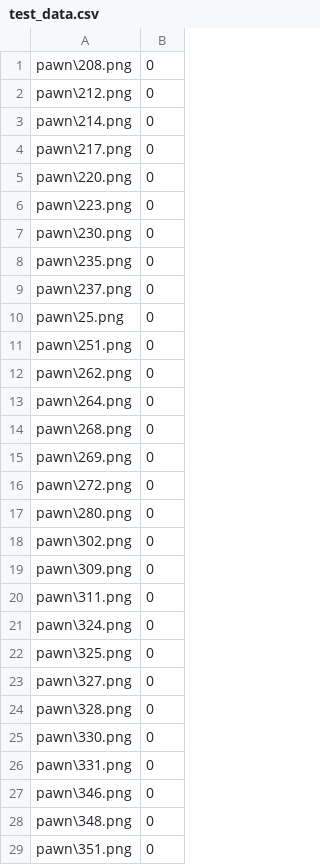
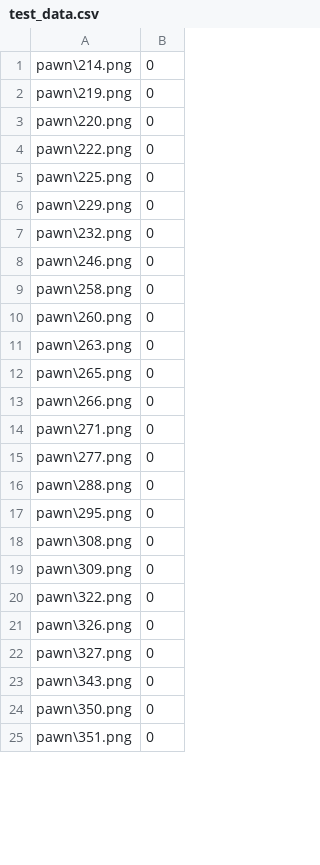
Before and after one commit to QuietXO/CNN_Basics, a CSV file: Chess/data/chess/test_data.csv, drawn as a sheet; only a part is shown; the diff covers the shown part only.

```diff
--- a/Chess/data/chess/test_data.csv
+++ b/Chess/data/chess/test_data.csv
@@ -1,29 +1,25 @@
-pawn\208.png,0
-pawn\212.png,0
 pawn\214.png,0
-pawn\217.png,0
+pawn\219.png,0
 pawn\220.png,0
-pawn\223.png,0
-pawn\230.png,0
-pawn\235.png,0
-pawn\237.png,0
-pawn\25.png,0
-pawn\251.png,0
-pawn\262.png,0
-pawn\264.png,0
-pawn\268.png,0
-pawn\269.png,0
-pawn\272.png,0
-pawn\280.png,0
-pawn\302.png,0
+pawn\222.png,0
+pawn\225.png,0
+pawn\229.png,0
+pawn\232.png,0
+pawn\246.png,0
+pawn\258.png,0
+pawn\260.png,0
+pawn\263.png,0
+pawn\265.png,0
+pawn\266.png,0
+pawn\271.png,0
+pawn\277.png,0
+pawn\288.png,0
+pawn\295.png,0
+pawn\308.png,0
 pawn\309.png,0
-pawn\311.png,0
-pawn\324.png,0
-pawn\325.png,0
+pawn\322.png,0
+pawn\326.png,0
 pawn\327.png,0
-pawn\328.png,0
-pawn\330.png,0
-pawn\331.png,0
-pawn\346.png,0
-pawn\348.png,0
+pawn\343.png,0
+pawn\350.png,0
 pawn\351.png,0
```
Also changed, not shown: 10 added rows, 6 removed rows and 53 edited cells elsewhere in this file, Chess/data/chess/train_data.csv.
